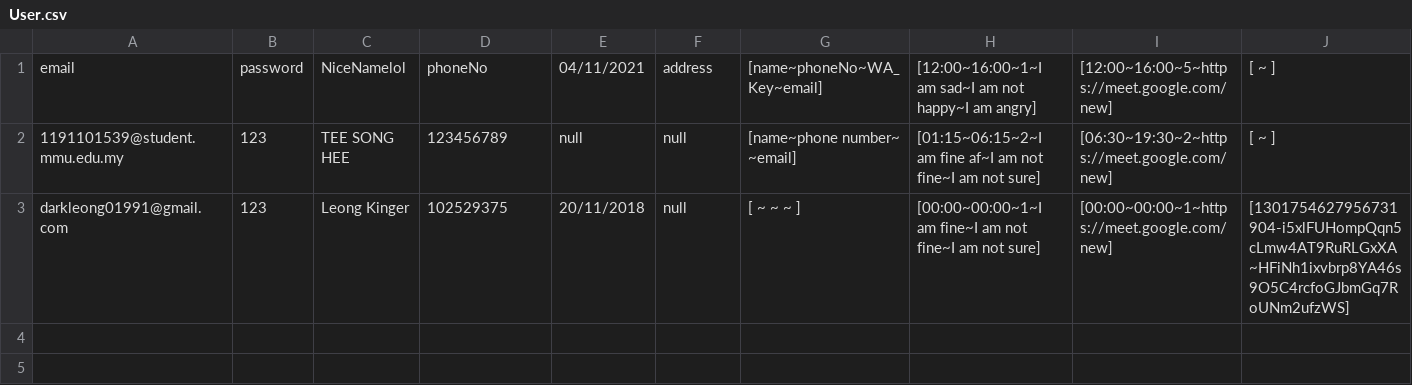
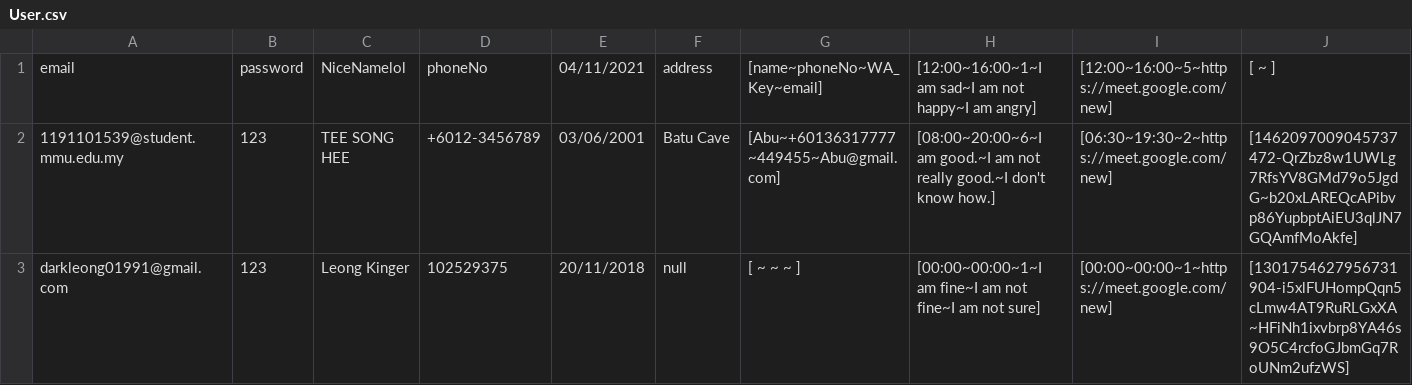
Before and after one commit to Xinnan-Alex/sefpart3_maven, a CSV file: app/src/main/java/com/sefpart3/Database/User.csv, drawn as a sheet.

```diff
--- a/app/src/main/java/com/sefpart3/Database/User.csv
+++ b/app/src/main/java/com/sefpart3/Database/User.csv
@@ -1,3 +1,3 @@
 email,password,NiceNamelol,phoneNo,04/11/2021,address,[name~phoneNo~WA_Key~email],[12:00~16:00~1~I am sad~I am not happy~I am angry],[12:00~16:00~5~https://meet.google.com/new],[ ~ ]
-1191101539@student.mmu.edu.my,123,TEE SONG HEE,123456789,null,null,[name~phone number~ ~email],[01:15~06:15~2~I am fine af~I am not fine~I am not sure],[06:30~19:30~2~https://meet.google.com/new],[ ~ ]
+1191101539@student.mmu.edu.my,123,TEE SONG HEE,+6012-3456789,03/06/2001,Batu Cave,[Abu~+60136317777~449455~Abu@gmail.com],[08:00~20:00~6~I am good.~I am not really good.~I don't know how.],[06:30~19:30~2~https://meet.google.com/new],[1462097009045737472-QrZbz8w1UWLg7RfsYV8GMd79o5JgdG~b20xLAREQcAPibvp86YupbptAiEU3qlJN7GQAmfMoAkfe]
 darkleong01991@gmail.com,123,Leong Kinger,102529375,20/11/2018,null,[ ~ ~ ~ ],[00:00~00:00~1~I am fine~I am not fine~I am not sure],[00:00~00:00~1~https://meet.google.com/new],[1301754627956731904-i5xlFUHompQqn5cLmw4AT9RuRLGxXA~HFiNh1ixvbrp8YA46s9O5C4rcfoGJbmGq7RoUNm2ufzWS]
```
Also changed, not shown: app/target/classes/com/sefpart3/Database/User.csv.
